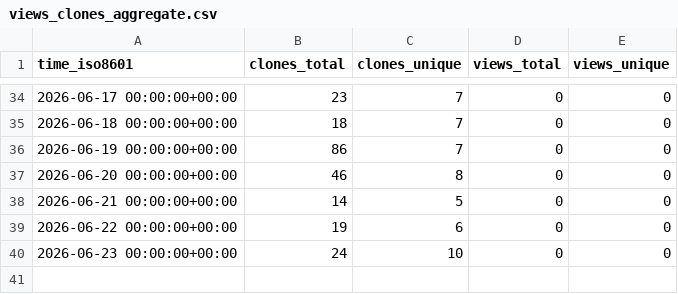
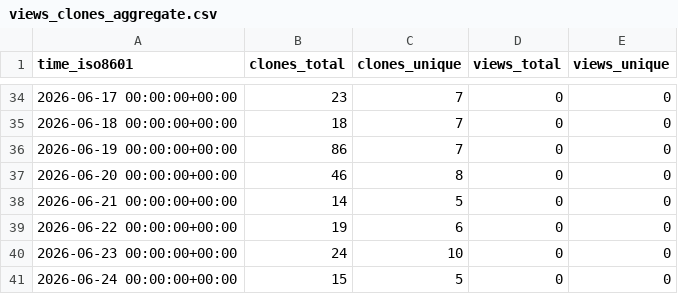
Before and after one commit to mod-one/macc, a CSV file: mod-one/macc/ghrs-data/views_clones_aggregate.csv, drawn as a sheet; only a part is shown, gaps mark what is left out.

```diff
--- a/mod-one/macc/ghrs-data/views_clones_aggregate.csv
+++ b/mod-one/macc/ghrs-data/views_clones_aggregate.csv
@@ -40 +40,2 @@ time_iso8601,clones_total,clones_unique,views_total,views_unique
 2026-06-23 00:00:00+00:00,24,10,0,0
+2026-06-24 00:00:00+00:00,15,5,0,0
```
Also changed, not shown: 1 other file.
